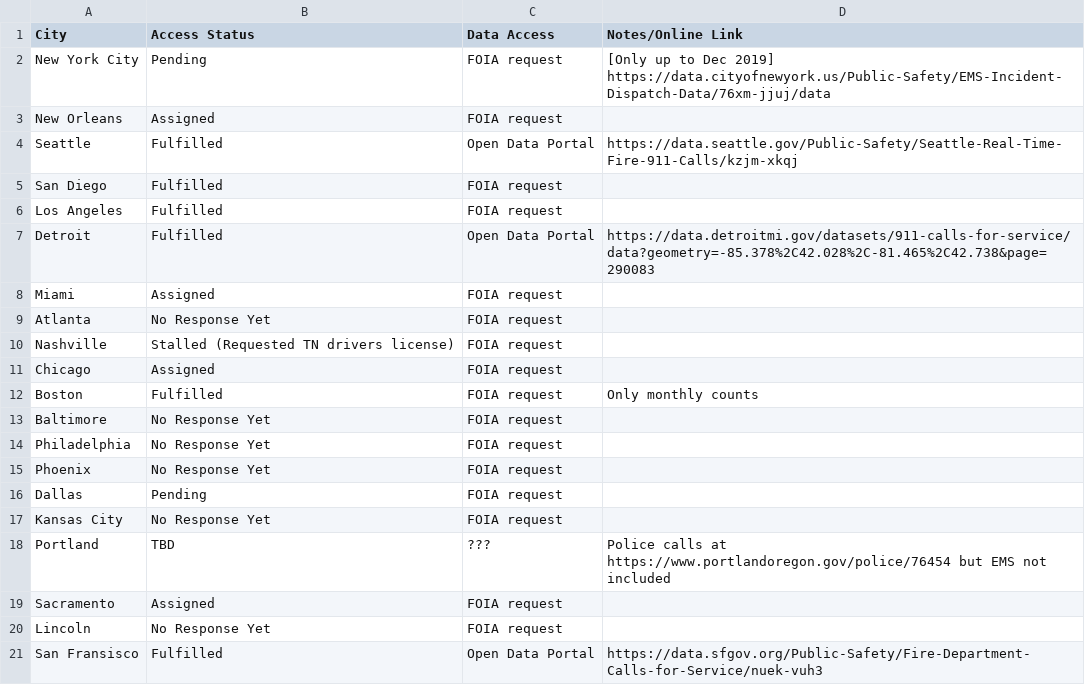
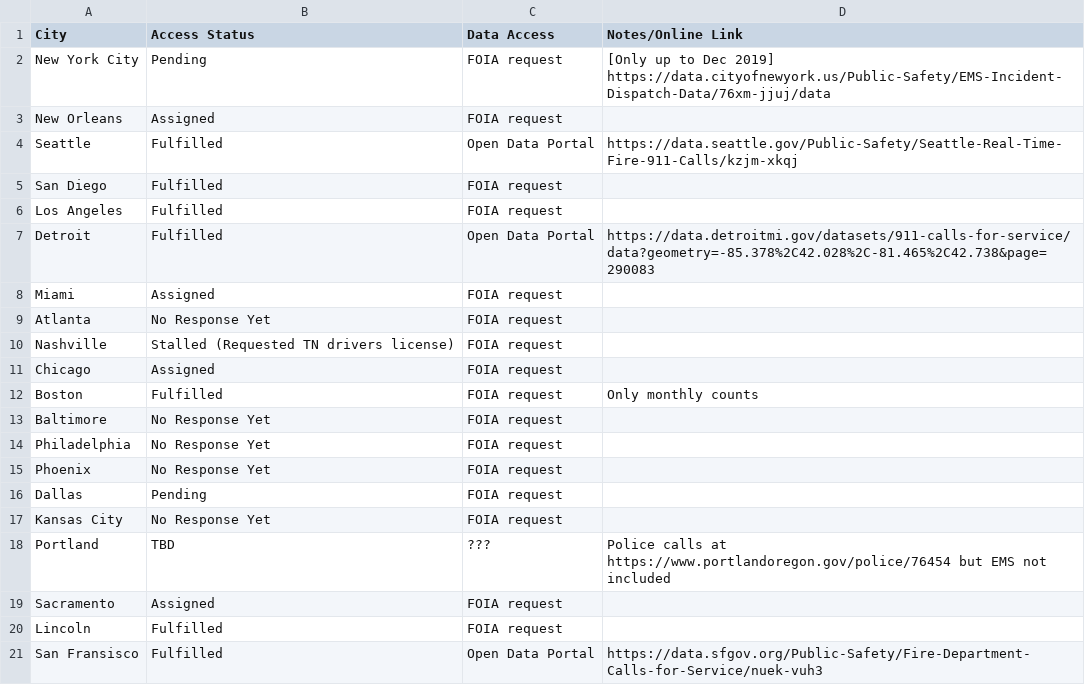
Before and after one commit to shoshievass/EMSrecords, a CSV file: requests_filed.csv, drawn as a sheet.

```diff
--- a/requests_filed.csv
+++ b/requests_filed.csv
@@ -19,3 +19,3 @@ Portland,TBD,???, Police calls at https://www.portlandoregon.gov/police/76454 bu
 Sacramento,Assigned,FOIA request,
-Lincoln ,No Response Yet,FOIA request,
+Lincoln ,Fulfilled,FOIA request,
 San Fransisco,Fulfilled,Open Data Portal,https://data.sfgov.org/Public-Safety/Fire-Department-Calls-for-Service/nuek-vuh3
```
Also changed, not shown: 1 other file.
